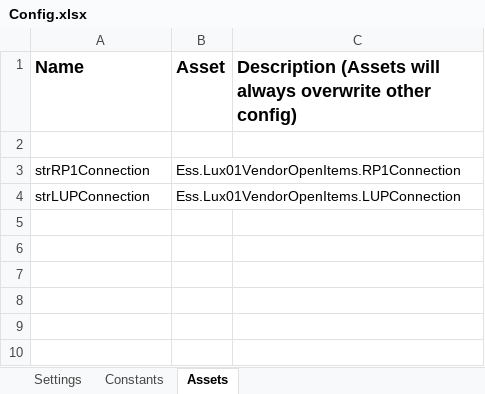
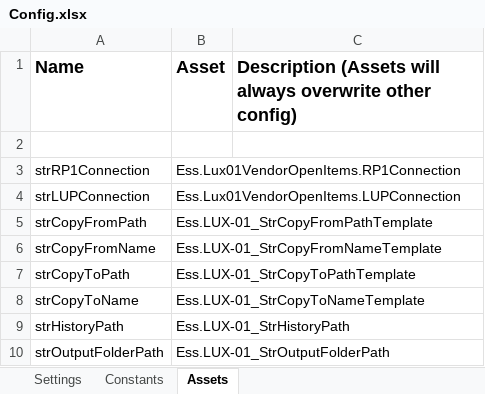
Before and after one commit to CarlosCortez23/Luxottica, an Excel workbook: EssilorLuxottica Projects/LUX - 01 - Retrieve Vendor Open Item Reports/Data/Config.xlsx, sheet Assets, drawn as a sheet; values as stored, in another font and other column widths than the file's, no borders; the diff names each change by its address in the sheet, - before the commit and + after, or states it on an @@ line.

```diff
--- a/EssilorLuxottica Projects/LUX - 01 - Retrieve Vendor Open Item Reports/Data/Config.xlsx (sheet Assets)
+++ b/EssilorLuxottica Projects/LUX - 01 - Retrieve Vendor Open Item Reports/Data/Config.xlsx (sheet Assets)
+row 5: strCopyFromPath | Ess.LUX-01_StrCopyFromPathTemplate
+row 6: strCopyFromName | Ess.LUX-01_StrCopyFromNameTemplate
+row 7: strCopyToPath | Ess.LUX-01_StrCopyToPathTemplate
+row 8: strCopyToName | Ess.LUX-01_StrCopyToNameTemplate
+row 9: strHistoryPath | Ess.LUX-01_StrHistoryPath
+row 10: strOutputFolderPath | Ess.LUX-01_StrOutputFolderPath
```
Also changed, not shown: sheet Settings, 8 other files.
